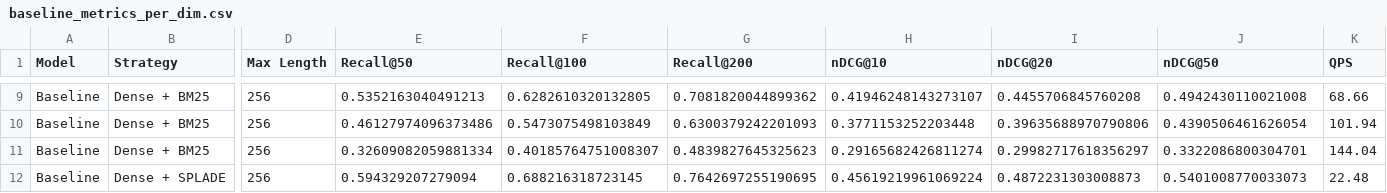
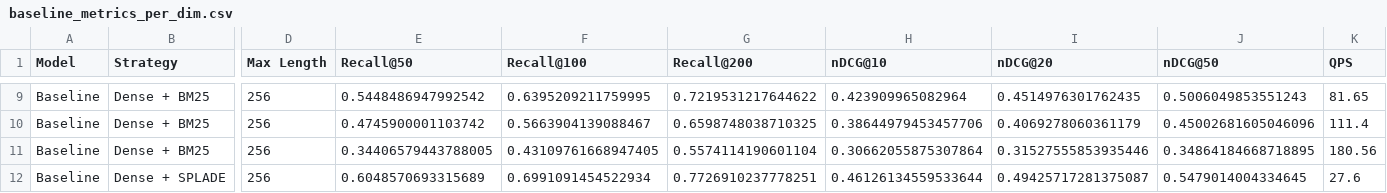
Before and after one commit to 217amin/amazon-esci-search, a CSV file: results/baseline_metrics_per_dim.csv, drawn as a sheet; only a part is shown, gaps mark what is left out; the diff covers the shown part only; the diff names each change by its address in the sheet, - before the commit and + after, or states it on an @@ line.

```diff
--- a/results/baseline_metrics_per_dim.csv
+++ b/results/baseline_metrics_per_dim.csv
-E9 (Recall@50): 0.5352163040491213
+E9 (Recall@50): 0.5448486947992542
-F9 (Recall@100): 0.6282610320132805
+F9 (Recall@100): 0.6395209211759995
-G9 (Recall@200): 0.7081820044899362
+G9 (Recall@200): 0.7219531217644622
-H9 (nDCG@10): 0.41946248143273107
+H9 (nDCG@10): 0.423909965082964
-I9 (nDCG@20): 0.4455706845760208
+I9 (nDCG@20): 0.4514976301762435
-J9 (nDCG@50): 0.4942430110021008
+J9 (nDCG@50): 0.5006049853551243
-K9 (QPS): 68.66
+K9 (QPS): 81.65
-E10 (Recall@50): 0.46127974096373486
+E10 (Recall@50): 0.4745900001103742
-F10 (Recall@100): 0.5473075498103849
+F10 (Recall@100): 0.5663904139088467
-G10 (Recall@200): 0.6300379242201093
+G10 (Recall@200): 0.6598748038710325
-H10 (nDCG@10): 0.3771153252203448
+H10 (nDCG@10): 0.38644979453457706
-I10 (nDCG@20): 0.39635688970790806
+I10 (nDCG@20): 0.4069278060361179
-J10 (nDCG@50): 0.4390506461626054
+J10 (nDCG@50): 0.45002681605046096
-K10 (QPS): 101.94
+K10 (QPS): 111.4
-E11 (Recall@50): 0.32609082059881334
+E11 (Recall@50): 0.34406579443788005
-F11 (Recall@100): 0.40185764751008307
+F11 (Recall@100): 0.43109761668947405
-G11 (Recall@200): 0.4839827645325623
+G11 (Recall@200): 0.5574114190601104
-H11 (nDCG@10): 0.29165682426811274
+H11 (nDCG@10): 0.30662055875307864
-I11 (nDCG@20): 0.29982717618356297
+I11 (nDCG@20): 0.31527555853935446
-J11 (nDCG@50): 0.3322086800304701
+J11 (nDCG@50): 0.34864184668718895
-K11 (QPS): 144.04
+K11 (QPS): 180.56
-E12 (Recall@50): 0.594329207279094
+E12 (Recall@50): 0.6048570693315689
-F12 (Recall@100): 0.688216318723145
+F12 (Recall@100): 0.6991091454522934
-G12 (Recall@200): 0.7642697255190695
+G12 (Recall@200): 0.7726910237778251
-H12 (nDCG@10): 0.45619219961069224
+H12 (nDCG@10): 0.46126134559533644
-I12 (nDCG@20): 0.4872231303008873
+I12 (nDCG@20): 0.49425717281375087
-J12 (nDCG@50): 0.5401008770033073
+J12 (nDCG@50): 0.5479014004334645
-K12 (QPS): 22.48
+K12 (QPS): 27.6
```
Also changed, not shown: 91 edited cells elsewhere in this file, results/candidates_dim64_dense_splade_bm25.csv, results/matryoshka_metrics_per_dim.csv, 8 other files.
